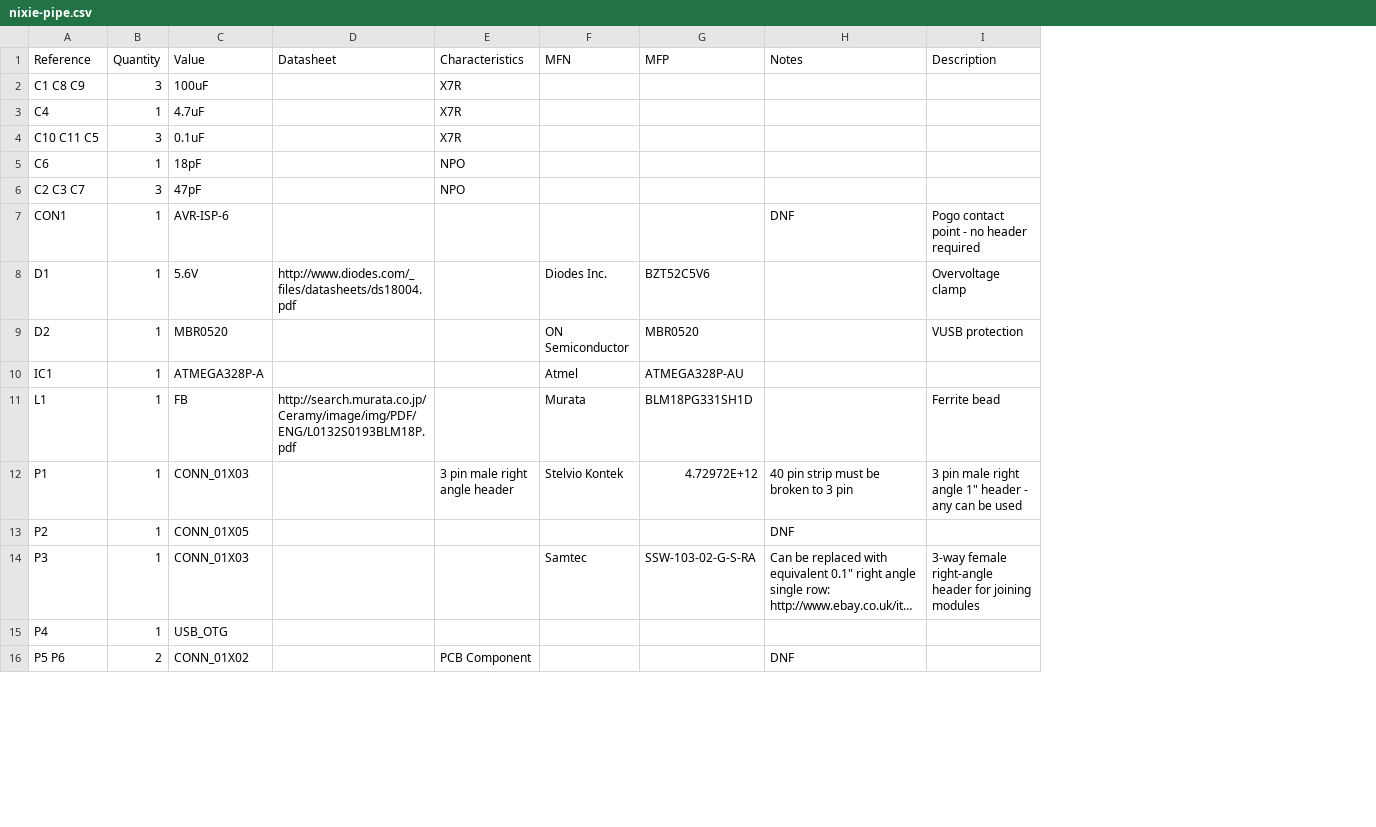
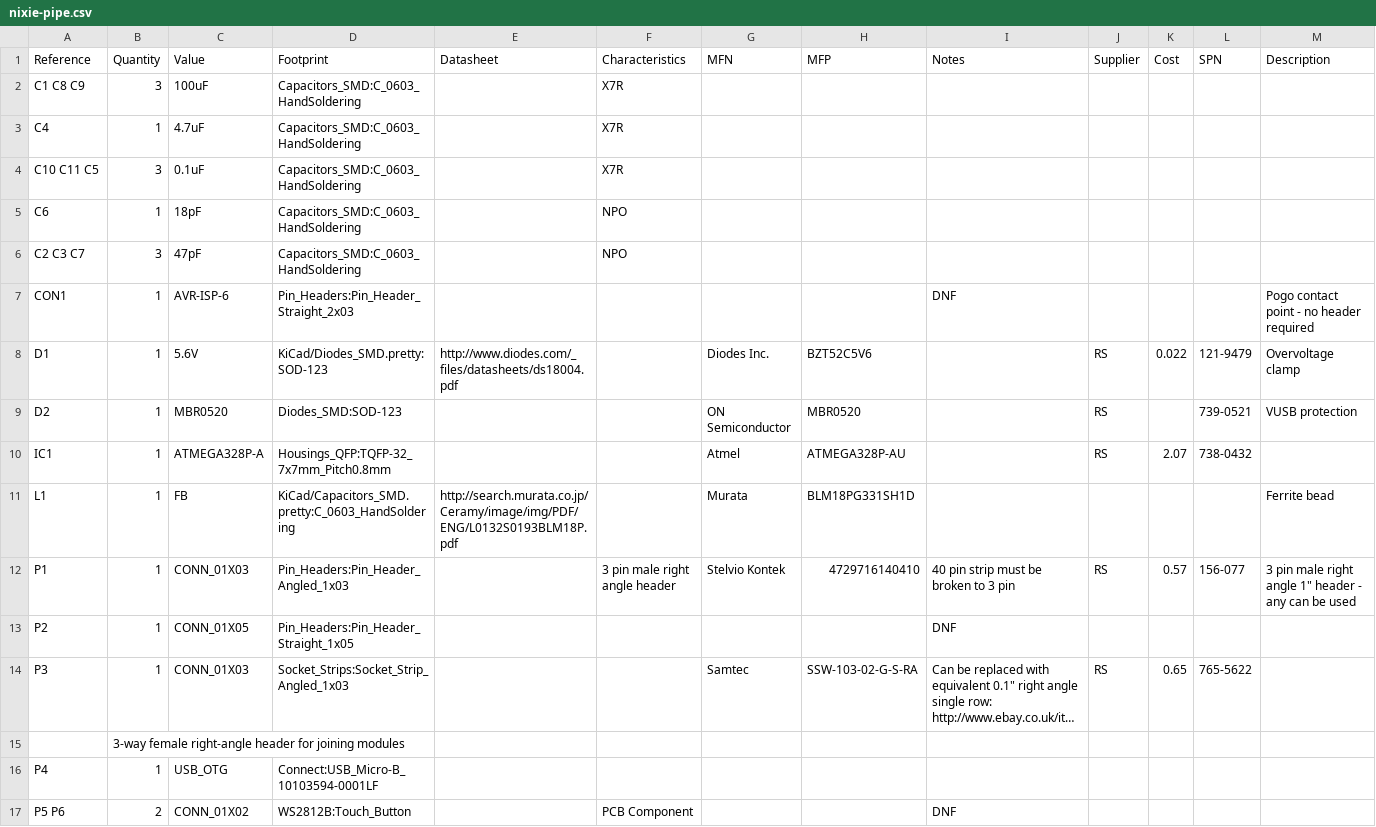
Before and after one commit to tuna-f1sh/nixiepipe-hardware, a CSV file: pcb/kicad/nixie-pipe.csv, drawn as a sheet; only a part is shown; long unchanged cells end in …; addresses are those after the commit; the diff names each change by its address in the sheet, - before the commit and + after, or states it on an @@ line.

```diff
--- a/pcb/kicad/nixie-pipe.csv
+++ b/pcb/kicad/nixie-pipe.csv
+column D (Footprint), rows 2-14: Capacitors_SMD:C_0603_HandSoldering | Capacitors_SMD:C_0603_HandSoldering | Capacitors_SMD:C_0603_HandSoldering | Capacitors_SMD:C_0603_HandSoldering | Capacitors_SMD:C_0603_HandSoldering | Pin_Headers:Pin_Header_Straight_2x03 | KiCad/Diodes_SMD.pretty:SOD-123 | Diodes_SMD:SOD-123 | Housings_QFP:TQFP-32_7x7mm_Pitch0.8mm | KiCad/Capacitors_SMD.pretty:C_0603_HandSoldering | Pin_Headers:Pin_Header_Angled_1x03 | Pin_Headers:Pin_Header_Straight_1x05 | Socket_Strips:Socket_Strip_Angled_1x03; rows 16-17: Connect:USB_Micro-B_10103594-0001LF | WS2812B:Touch_Button
+column J (Supplier), rows 8-14: RS | RS | RS |  | RS |  | RS
+column K (Cost), rows 8-14: 0.022 |  | 2.07 |  | 0.57 |  | 0.65
+column L (SPN), rows 8-14: 121-9479 | 739-0521 | 738-0432 |  | 156-077 |  | 765-5622
-H12 (MFP): 4.72972E+12
+H12 (MFP): 4729716140410
-M14 (Description): 3-way female right-angle header for joining modules
+M14 (Description): (empty)
+row 15:  | 3-way female right-angle header for joining modules
```
Also changed, not shown: 11 other files.
